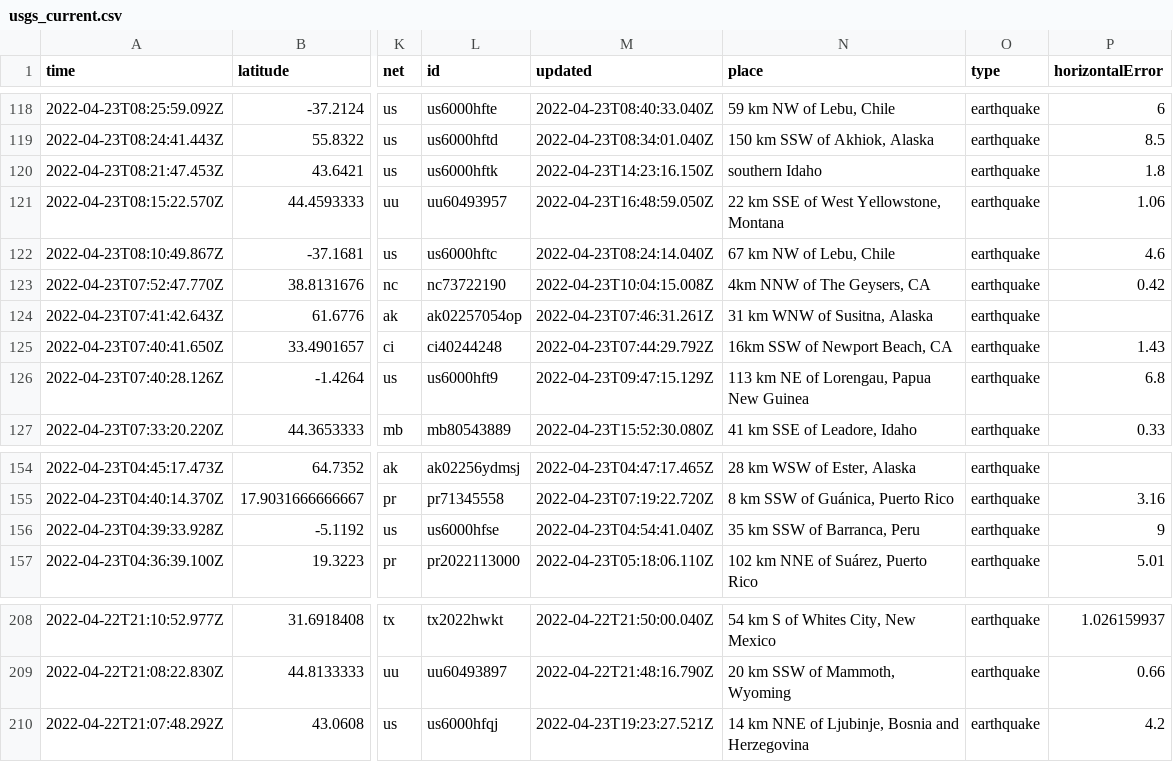
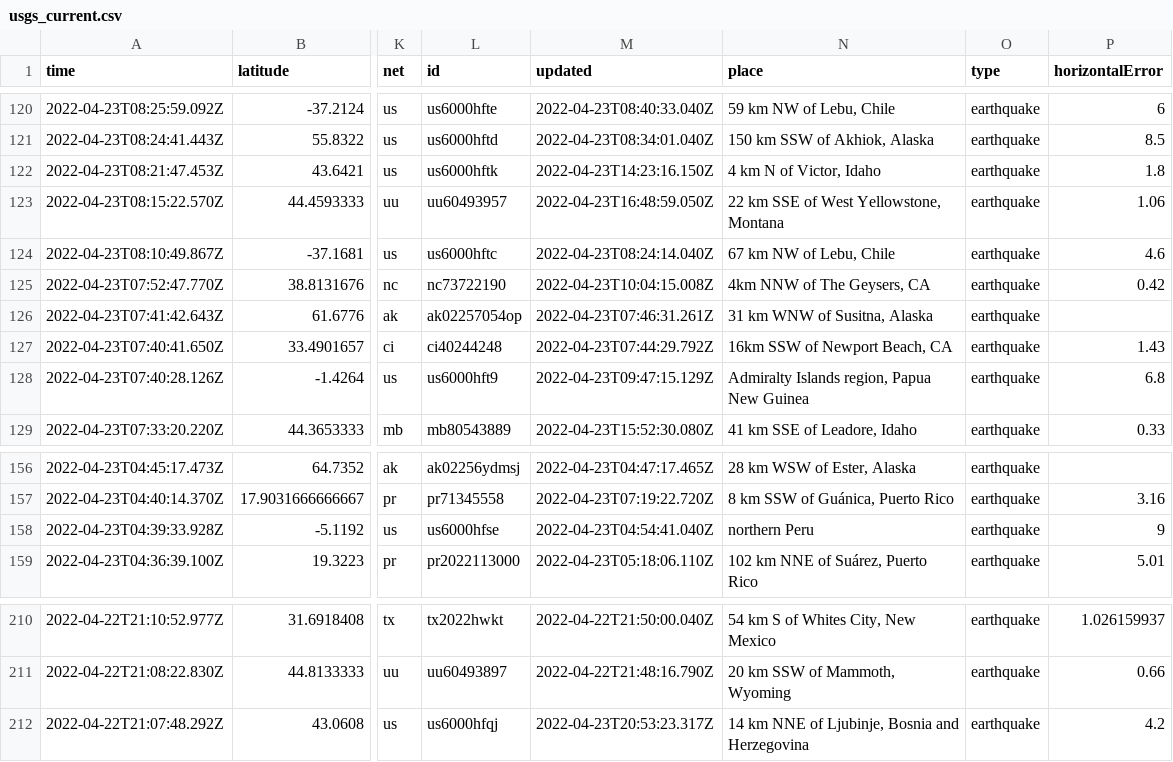
Before and after one commit to lizmurray3/my-data-robot, a CSV file: usgs_current.csv, drawn as a sheet; only a part is shown, gaps mark what is left out; addresses are those after the commit; the diff covers the shown part only; the diff names each change by its address in the sheet, - before the commit and + after, or states it on an @@ line.

```diff
--- a/usgs_current.csv
+++ b/usgs_current.csv
-N122 (place): southern Idaho
+N122 (place): 4 km N of Victor, Idaho
-N128 (place): 113 km NE of Lorengau, Papua New Guinea
+N128 (place): Admiralty Islands region, Papua New Guinea
-N158 (place): 35 km SSW of Barranca, Peru
+N158 (place): northern Peru
-M212 (updated): 2022-04-23T19:23:27.521Z
+M212 (updated): 2022-04-23T20:53:23.317Z
```
Also changed, not shown: 2 added rows and 5 edited cells elsewhere in this file.
